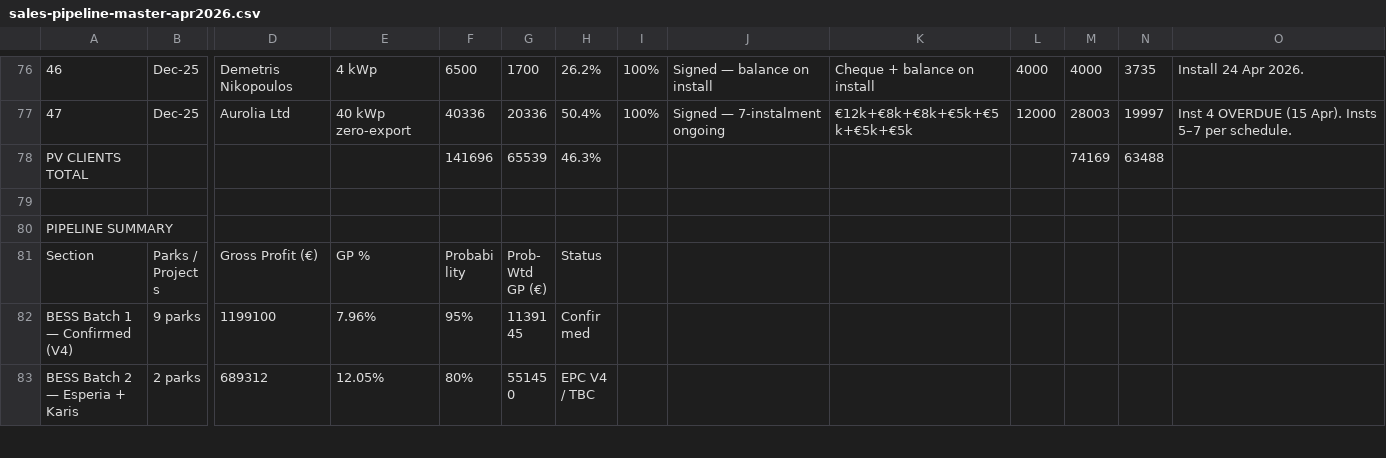
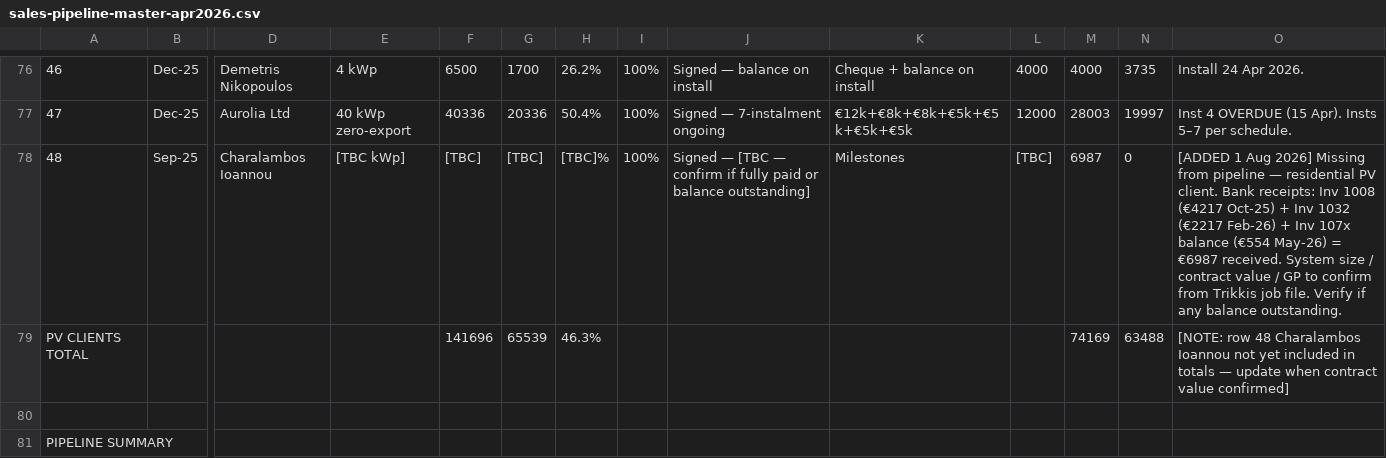
Before and after one commit to alexandersign/solarfarms-cy, a CSV file: financial/sales-pipeline-master-apr2026.csv, drawn as a sheet; only a part is shown, gaps mark what is left out; the shorter side is filled out with more unchanged rows; addresses are those after the commit; rows hold the shown columns only; the diff names each change by its address in the sheet, - before the commit and + after, or states it on an @@ line.

```diff
--- a/financial/sales-pipeline-master-apr2026.csv
+++ b/financial/sales-pipeline-master-apr2026.csv
+row 78: 48 | Sep-25 | Charalambos Ioannou | [TBC kWp] | [TBC] | [TBC] | [TBC]% | 100% | Signed — [TBC — confirm if fully paid or balance outstanding] | Milestones | [TBC] | 6987 | 0 | [ADDED 1 Aug 2026] Missing from pipeline — residential PV client. Bank receipts: Inv 1008 (€4217 Oct-25) + Inv 1032 (€2217 Feb-26) + Inv 107x balance (€554 May-26) = €6987 received. System size / contract value / GP to confirm from Trikkis job file. Verify if any balance outstanding.
-O79: (empty)
+O79: [NOTE: row 48 Charalambos Ioannou not yet included in totals — update when contract value confirmed]
```
Also changed, not shown: financial/preliminary-statements/shareholder-loans-schedule.csv, 5 other files.
